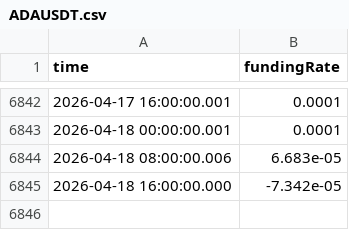
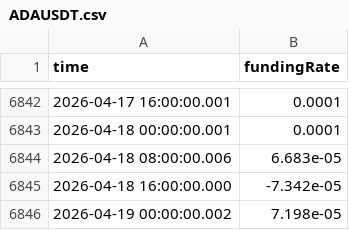
Before and after one commit to SalomonHernandezVelandia/CRYPTO-platform, a CSV file: data/raw/binance/funding_rate/ADAUSDT.csv, drawn as a sheet; only a part is shown, gaps mark what is left out.

```diff
--- a/data/raw/binance/funding_rate/ADAUSDT.csv
+++ b/data/raw/binance/funding_rate/ADAUSDT.csv
@@ -6845 +6845,2 @@ time,fundingRate
 2026-04-18 16:00:00.000,-7.342e-05
+2026-04-19 00:00:00.002,7.198e-05
```
Also changed, not shown: data/raw/binance/funding_rate/BTCUSDT.csv, data/raw/binance/funding_rate/DOGEUSDT.csv, 25 other files.
